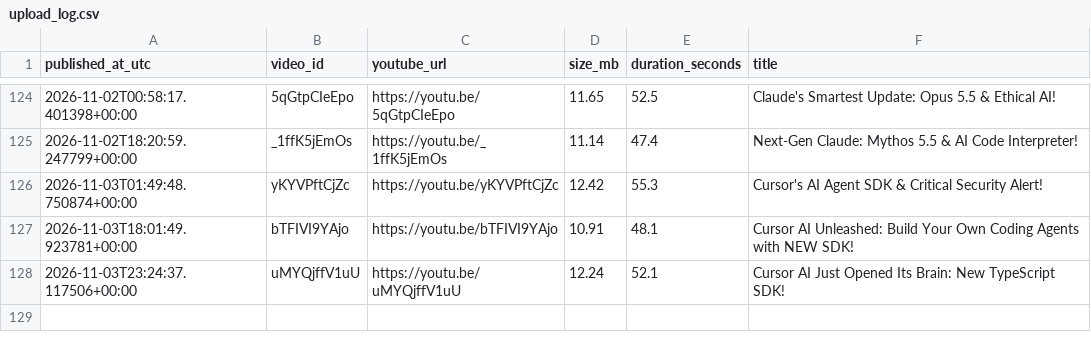
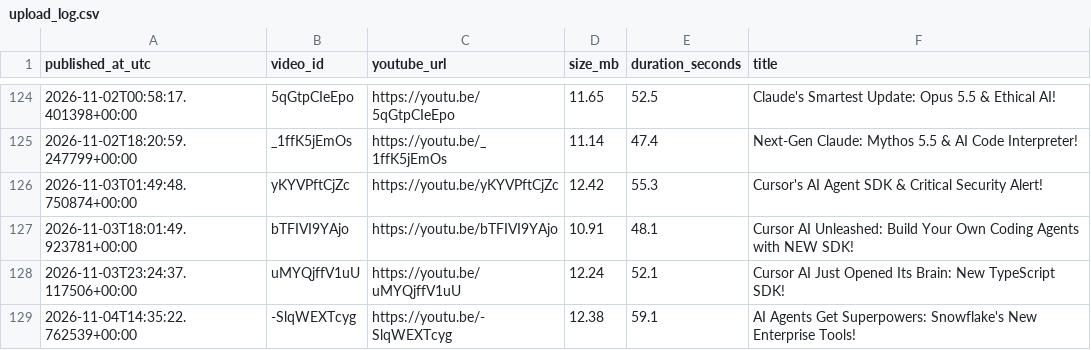
Before and after one commit to BharatMahajan/AI_YT_Shorts, a CSV file: state/upload_log.csv, drawn as a sheet; only a part is shown, gaps mark what is left out; the diff names each change by its address in the sheet, - before the commit and + after, or states it on an @@ line.

Commit message:
chore: update history + upload log [skip ci]

```diff
--- a/state/upload_log.csv
+++ b/state/upload_log.csv
+row 129: 2026-11-04T14:35:22.762539+00:00 | -SlqWEXTcyg | https://youtu.be/-SlqWEXTcyg | 12.38 | 59.1 | AI Agents Get Superpowers: Snowflake's New Enterprise Tools!
```
Also changed, not shown: 1 other file.
